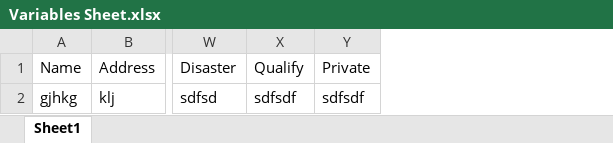
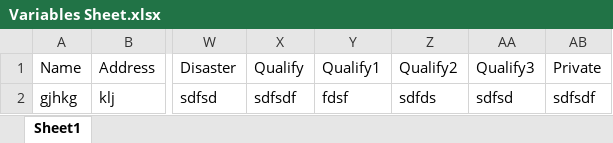
Before and after one commit to Suffolk-LASM/Fall-2016-Course-Site, an Excel workbook: students/ssvirk/Variables Sheet.xlsx, sheet Sheet1, drawn as a sheet; only a part is shown, gaps mark what is left out; values as stored, in another font and other column widths than the file's, no borders; the diff names each change by its address in the sheet, - before the commit and + after, or states it on an @@ line.

```diff
--- a/students/ssvirk/Variables Sheet.xlsx (sheet Sheet1)
+++ b/students/ssvirk/Variables Sheet.xlsx (sheet Sheet1)
+column Y (Qualify1), row 2: fdsf
+column Z (Qualify2), row 2: sdfds
+column AA (Qualify3), row 2: sdfsd
```
Also changed, not shown: 1 other file.
